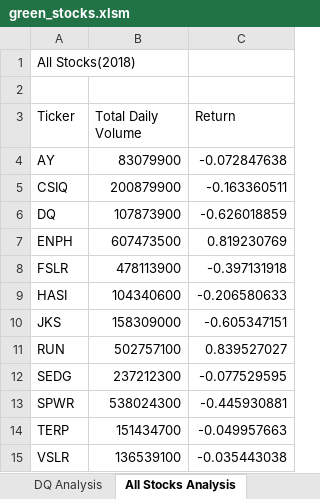
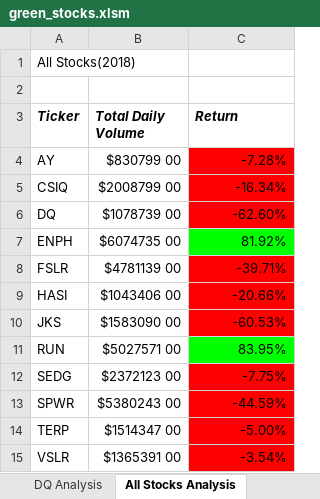
Before and after one commit to wero8a/stock-analysis, an Excel workbook: green_stocks.xlsm, sheet All Stocks Analysis, drawn as a sheet; values as stored, in another font and other column widths than the file's, no borders; the diff names each change by its address in the sheet, - before the commit and + after, or states it on an @@ line.

```diff
--- a/green_stocks.xlsm (sheet All Stocks Analysis)
+++ b/green_stocks.xlsm (sheet All Stocks Analysis)
@@ A3:C3 bold: off → on, italic: off → on @@
-B4 (Total Daily Volume): 83079900
+B4 (Total Daily Volume): $830799 00
-C4 (Return): -0.072847638
+C4 (Return): -7.28%
-C4:C6 fill: none
+C4:C6 fill: #FF0000
-B5 (Total Daily Volume): 200879900
+B5 (Total Daily Volume): $2008799 00
-C5 (Return): -0.163360511
+C5 (Return): -16.34%
-B6 (Total Daily Volume): 107873900
+B6 (Total Daily Volume): $1078739 00
-C6 (Return): -0.626018859
+C6 (Return): -62.60%
-B7 (Total Daily Volume): 607473500
+B7 (Total Daily Volume): $6074735 00
-C7 (Return): 0.819230769
+C7 (Return): 81.92%
-C7 fill: none
+C7 fill: #00FF00
-B8 (Total Daily Volume): 478113900
+B8 (Total Daily Volume): $4781139 00
-C8 (Return): -0.397131918
+C8 (Return): -39.71%
-C8:C10 fill: none
+C8:C10 fill: #FF0000
-B9 (Total Daily Volume): 104340600
+B9 (Total Daily Volume): $1043406 00
-C9 (Return): -0.206580633
+C9 (Return): -20.66%
-B10 (Total Daily Volume): 158309000
+B10 (Total Daily Volume): $1583090 00
-C10 (Return): -0.605347151
+C10 (Return): -60.53%
-B11 (Total Daily Volume): 502757100
+B11 (Total Daily Volume): $5027571 00
-C11 (Return): 0.839527027
+C11 (Return): 83.95%
-C11 fill: none
+C11 fill: #00FF00
-B12 (Total Daily Volume): 237212300
+B12 (Total Daily Volume): $2372123 00
-C12 (Return): -0.077529595
+C12 (Return): -7.75%
-C12:C15 fill: none
+C12:C15 fill: #FF0000
-B13 (Total Daily Volume): 538024300
+B13 (Total Daily Volume): $5380243 00
-C13 (Return): -0.445930881
+C13 (Return): -44.59%
-B14 (Total Daily Volume): 151434700
+B14 (Total Daily Volume): $1514347 00
-C14 (Return): -0.049957663
+C14 (Return): -5.00%
-B15 (Total Daily Volume): 136539100
+B15 (Total Daily Volume): $1365391 00
-C15 (Return): -0.035443038
+C15 (Return): -3.54%
```
Also changed, not shown: 1 other file.
